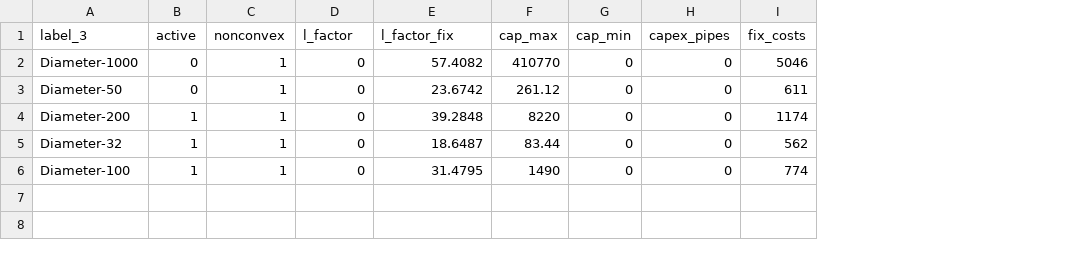
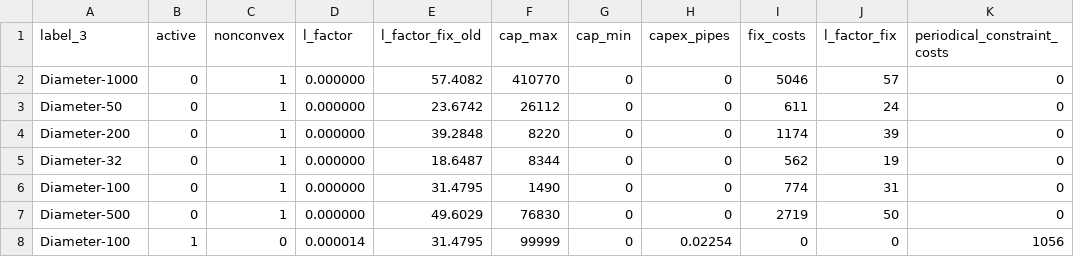
Before and after one commit to SESMG/SESMG, a CSV file: invest_data/network/pipes.csv, drawn as a sheet; the diff names each change by its address in the sheet, - before the commit and + after, or states it on an @@ line.

Commit message:
Add files via upload

```diff
--- a/invest_data/network/pipes.csv
+++ b/invest_data/network/pipes.csv
+column J (l_factor_fix), rows 2-6: 57 | 24 | 39 | 19 | 31
+column K (periodical_constraint_costs), rows 2-6: all 0
-E1: l_factor_fix
+E1: l_factor_fix_old
-D2:D6 (l_factor): 0
+D2:D6 (l_factor): 0.000000
-F3 (cap_max): 261.12
+F3 (cap_max): 26112
-B4:B6 (active): 1
+B4:B6 (active): 0
-F5 (cap_max): 83.44
+F5 (cap_max): 8344
+row 7: Diameter-500 | 0 | 1 | 0.000000 | 49.6029 | 76830 | 0 | 0 | 2719 | 50 | 0
+row 8: Diameter-100 | 1 | 0 | 0.000014 | 31.4795 | 99999 | 0 | 0.02254 | 0 | 0 | 1056
```
